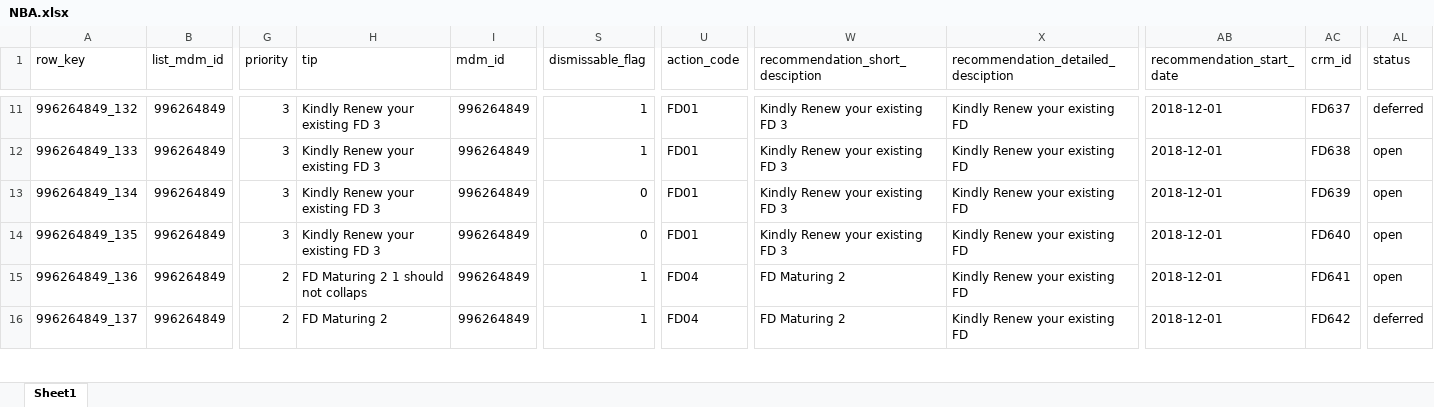
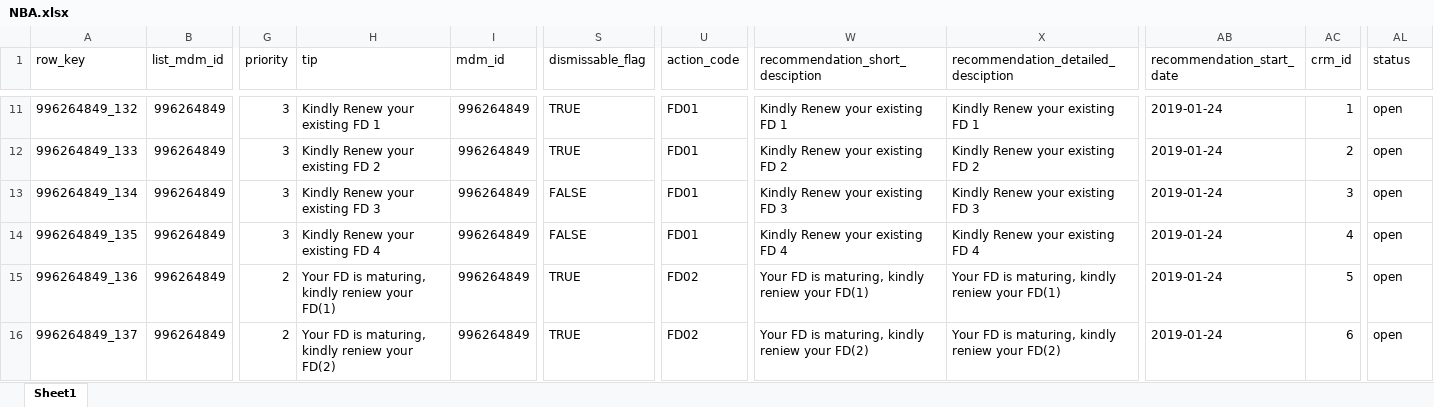
Before and after one commit to XI754-AbhishekDalakoti/yes-genie-testautomation, an Excel workbook: yes-genie-testautomation-GenieDataCreation/src/main/resources/NBA.xlsx, sheet Sheet1, drawn as a sheet; only a part is shown, gaps mark what is left out; values as stored, in another font and other column widths than the file's, no cell formats; the diff covers the shown part only; the diff names each change by its address in the sheet, - before the commit and + after, or states it on an @@ line.

```diff
--- a/yes-genie-testautomation-GenieDataCreation/src/main/resources/NBA.xlsx (sheet Sheet1)
+++ b/yes-genie-testautomation-GenieDataCreation/src/main/resources/NBA.xlsx (sheet Sheet1)
-H11 (tip): Kindly Renew your existing FD 3
+H11 (tip): Kindly Renew your existing FD 1
-S11:S12 (dismissable_flag): 1
+S11:S12 (dismissable_flag): TRUE
-W11 (recommendation_short_desciption): Kindly Renew your existing FD 3
+W11 (recommendation_short_desciption): Kindly Renew your existing FD 1
-X11: Kindly Renew your existing FD
+X11: Kindly Renew your existing FD 1
-AB11:AB16 (recommendation_start_date): 2018-12-01
+AB11:AB16 (recommendation_start_date): 2019-01-24
-AC11 (crm_id): FD637
+AC11 (crm_id): 1
-AL11 (status): deferred
+AL11 (status): open
-H12 (tip): Kindly Renew your existing FD 3
+H12 (tip): Kindly Renew your existing FD 2
-W12 (recommendation_short_desciption): Kindly Renew your existing FD 3
+W12 (recommendation_short_desciption): Kindly Renew your existing FD 2
-X12: Kindly Renew your existing FD
+X12: Kindly Renew your existing FD 2
-AC12 (crm_id): FD638
+AC12 (crm_id): 2
-S13:S14 (dismissable_flag): 0
+S13:S14 (dismissable_flag): FALSE
-X13: Kindly Renew your existing FD
+X13: Kindly Renew your existing FD 3
-AC13 (crm_id): FD639
+AC13 (crm_id): 3
-H14 (tip): Kindly Renew your existing FD 3
+H14 (tip): Kindly Renew your existing FD 4
-W14 (recommendation_short_desciption): Kindly Renew your existing FD 3
+W14 (recommendation_short_desciption): Kindly Renew your existing FD 4
-X14: Kindly Renew your existing FD
+X14: Kindly Renew your existing FD 4
-AC14 (crm_id): FD640
+AC14 (crm_id): 4
-H15 (tip): FD Maturing 2 1 should not collaps
+H15 (tip): Your FD is maturing, kindly reniew your FD(1)
-S15:S16 (dismissable_flag): 1
+S15:S16 (dismissable_flag): TRUE
-U15:U16 (action_code): FD04
+U15:U16 (action_code): FD02
-W15 (recommendation_short_desciption): FD Maturing 2
+W15 (recommendation_short_desciption): Your FD is maturing, kindly reniew your FD(1)
-X15: Kindly Renew your existing FD
+X15: Your FD is maturing, kindly reniew your FD(1)
-AC15 (crm_id): FD641
+AC15 (crm_id): 5
-H16 (tip): FD Maturing 2
+H16 (tip): Your FD is maturing, kindly reniew your FD(2)
-W16 (recommendation_short_desciption): FD Maturing 2
+W16 (recommendation_short_desciption): Your FD is maturing, kindly reniew your FD(2)
-X16: Kindly Renew your existing FD
+X16: Your FD is maturing, kindly reniew your FD(2)
-AC16 (crm_id): FD642
+AC16 (crm_id): 6
-AL16 (status): deferred
+AL16 (status): open
```
Also changed, not shown: 262 edited cells elsewhere in this sheet, cell formats, yes-genie-testautomation-GenieDataCreation/src/main/resources/demogs.xlsx, 21 other files.
